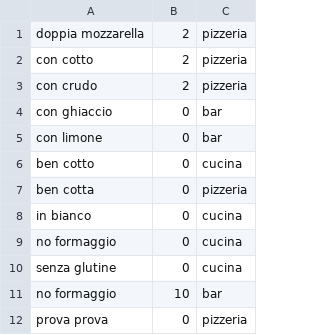
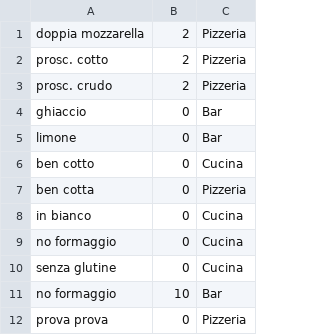
Before and after one commit to IngSW-unipv/Progetto-I22, a CSV file: Restaurant/bin/it/unipv/po/cosi/restaurant/database/config/modifiers.csv, drawn as a sheet.

Commit message:
finished adding modifiers use case

```diff
--- a/Restaurant/bin/it/unipv/po/cosi/restaurant/database/config/modifiers.csv
+++ b/Restaurant/bin/it/unipv/po/cosi/restaurant/database/config/modifiers.csv
@@ -1,12 +1,12 @@
-doppia mozzarella;2;pizzeria
-con cotto;2;pizzeria
-con crudo;2;pizzeria
-con ghiaccio;0;bar
-con limone;0;bar
-ben cotto;0;cucina
-ben cotta;0;pizzeria
-in bianco;0;cucina
-no formaggio;0;cucina
-senza glutine;0;cucina
-no formaggio;10;bar
-prova prova;0;pizzeria
+doppia mozzarella;2;Pizzeria
+prosc. cotto;2;Pizzeria
+prosc. crudo;2;Pizzeria
+ghiaccio;0;Bar
+limone;0;Bar
+ben cotto;0;Cucina
+ben cotta;0;Pizzeria
+in bianco;0;Cucina
+no formaggio;0;Cucina
+senza glutine;0;Cucina
+no formaggio;10;Bar
+prova prova;0;Pizzeria
```
Also changed, not shown: Restaurant/src/it/unipv/po/cosi/restaurant/database/config/modifiers.csv, 5 other files.
